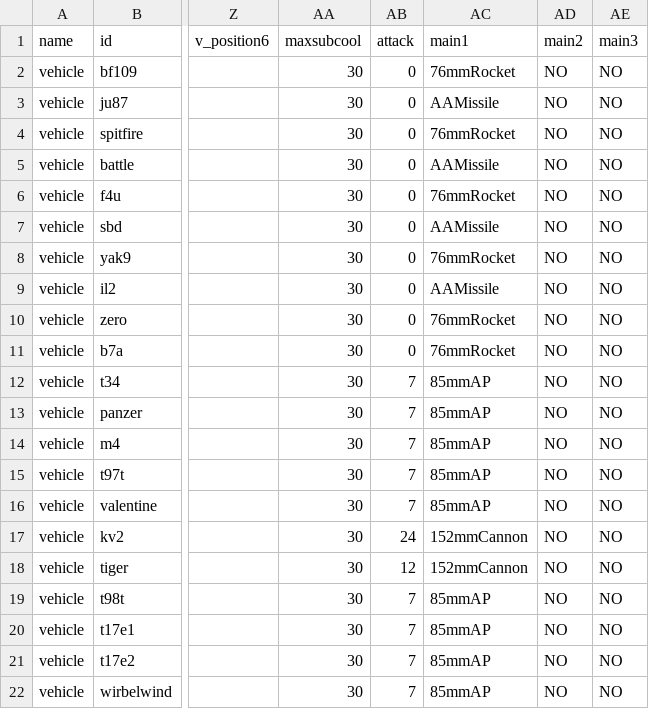
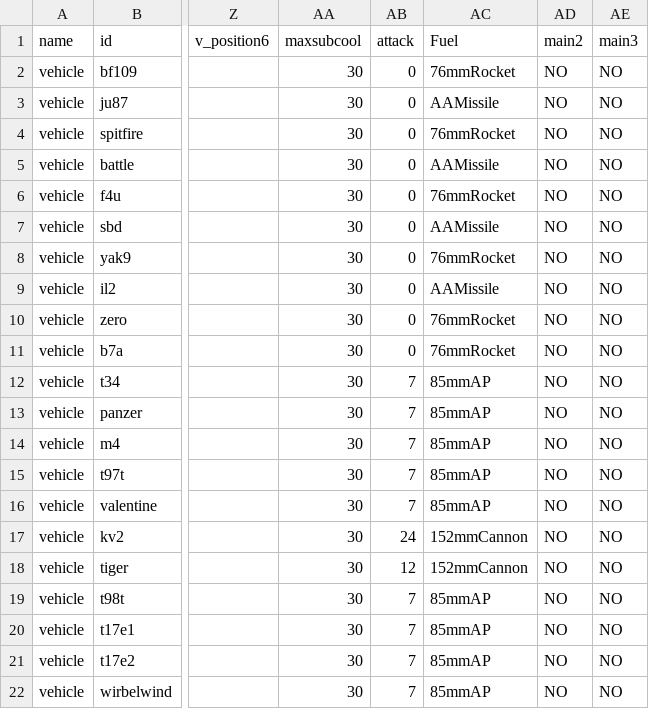
Before and after one commit to KarZex/GVCWW2, a CSV file: csv/vehicleData.csv, drawn as a sheet; only a part is shown, gaps mark what is left out; the diff names each change by its address in the sheet, - before the commit and + after, or states it on an @@ line.

```diff
--- a/csv/vehicleData.csv
+++ b/csv/vehicleData.csv
-AC1: main1
+AC1: Fuel
```
Also changed, not shown: 3 other files.
